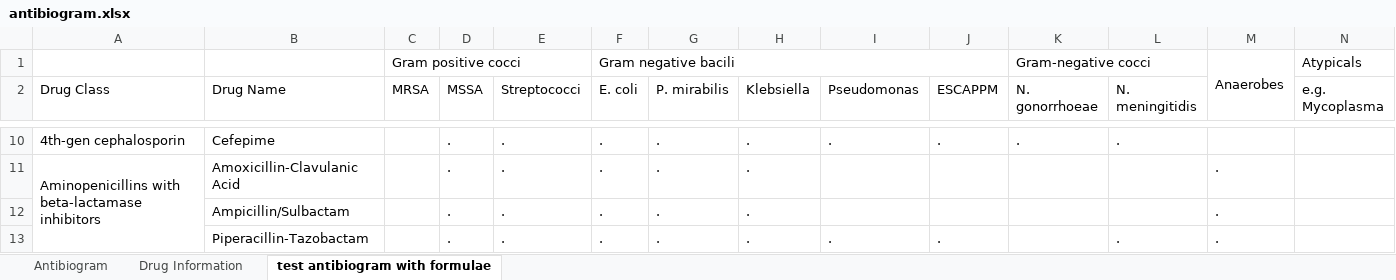
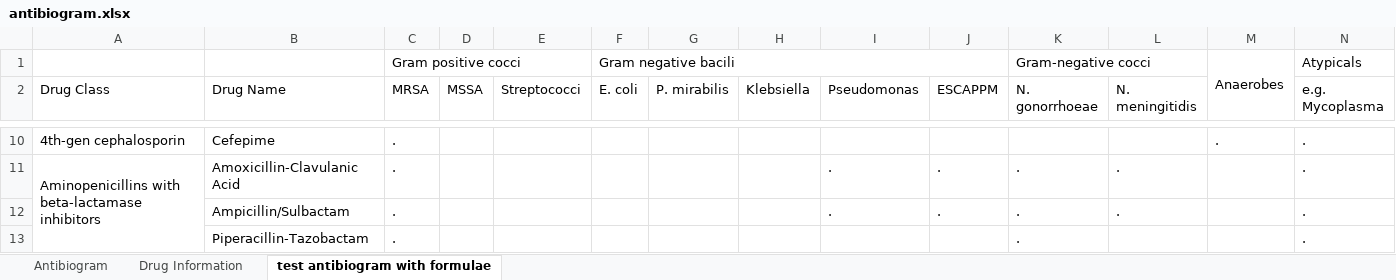
Before and after one commit to nocalla/antibiogram, an Excel workbook: antibiogram.xlsx, sheet test antibiogram with formulae, drawn as a sheet; only a part is shown, gaps mark what is left out; values as stored, in another font and other column widths than the file's, no cell formats; conditional formats not drawn; removed rows and columns are numbered as before the commit, all else as after; the diff covers the shown part only; the diff names each change by its address in the sheet, - before the commit and + after, or states it on an @@ line.

Commit message:
Add conditional formatting to test table

```diff
--- a/antibiogram.xlsx (sheet test antibiogram with formulae)
+++ b/antibiogram.xlsx (sheet test antibiogram with formulae)
-C10:C11 (MRSA): (empty)
+C10:C11 (MRSA): .
-D10:D11 (MSSA): .
+D10:D11 (MSSA): (empty)
-E10:E11 (Streptococci): .
+E10:E11 (Streptococci): (empty)
-F10:F11 (E. coli): .
+F10:F11 (E. coli): (empty)
-G10:G11 (P. mirabilis): .
+G10:G11 (P. mirabilis): (empty)
-H10:H11 (Klebsiella): .
+H10:H11 (Klebsiella): (empty)
-I10 (Pseudomonas): .
+I10 (Pseudomonas): (empty)
-J10 (ESCAPPM): .
+J10 (ESCAPPM): (empty)
-K10 (N. gonorrhoeae): .
+K10 (N. gonorrhoeae): (empty)
-L10 (N. meningitidis): .
+L10 (N. meningitidis): (empty)
-M10: (empty)
+M10: .
-N10:N11 (e.g. Mycoplasma): (empty)
+N10:N11 (e.g. Mycoplasma): .
-I11 (Pseudomonas): (empty)
+I11 (Pseudomonas): .
-J11 (ESCAPPM): (empty)
+J11 (ESCAPPM): .
-K11 (N. gonorrhoeae): (empty)
+K11 (N. gonorrhoeae): .
-L11 (N. meningitidis): (empty)
+L11 (N. meningitidis): .
-M11: .
+M11: (empty)
-row 12:  | Ampicillin/Sulbactam |  | . | . | . | . | . |  |  |  |  | .
-row 13:  | Piperacillin-Tazobactam |  | . | . | . | . | . | . | . |  | . | .
+row 12:  | Ampicillin/Sulbactam | . |  |  |  |  |  | . | . | . | . |  | .
+row 13:  | Piperacillin-Tazobactam | . |  |  |  |  |  |  |  | . |  |  | .
```
Also changed, not shown: 4 added rows, 4 removed rows and 192 edited cells elsewhere in this sheet, sheet Drug Information, cell formats.
